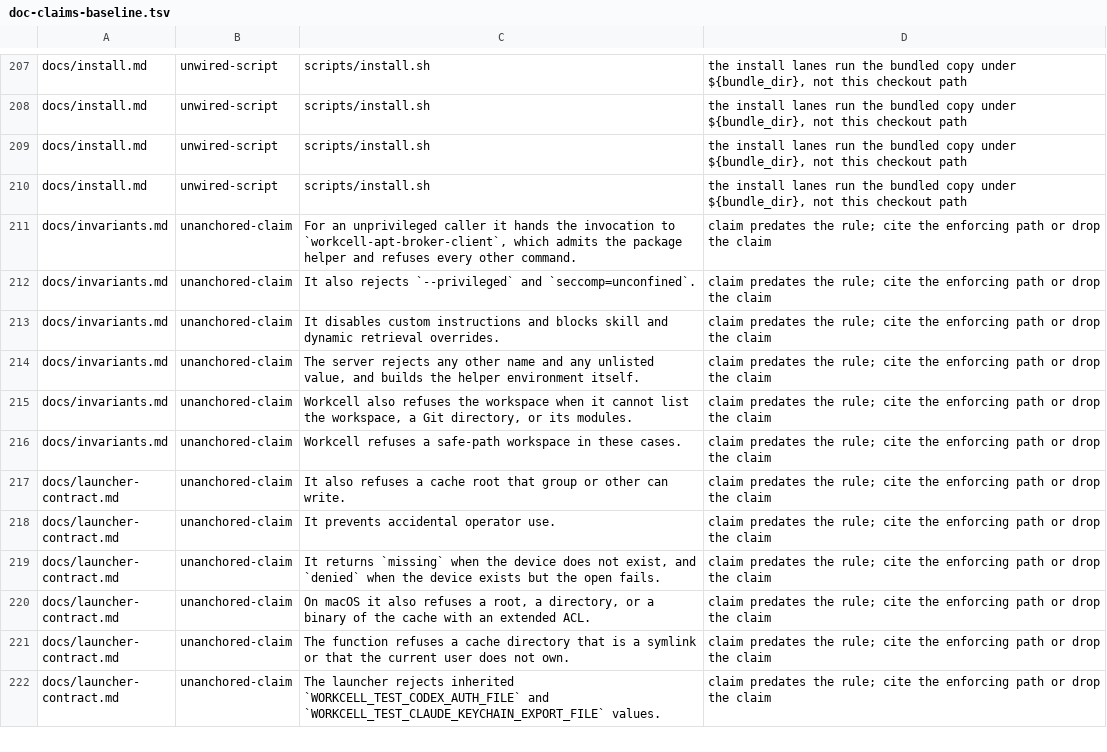
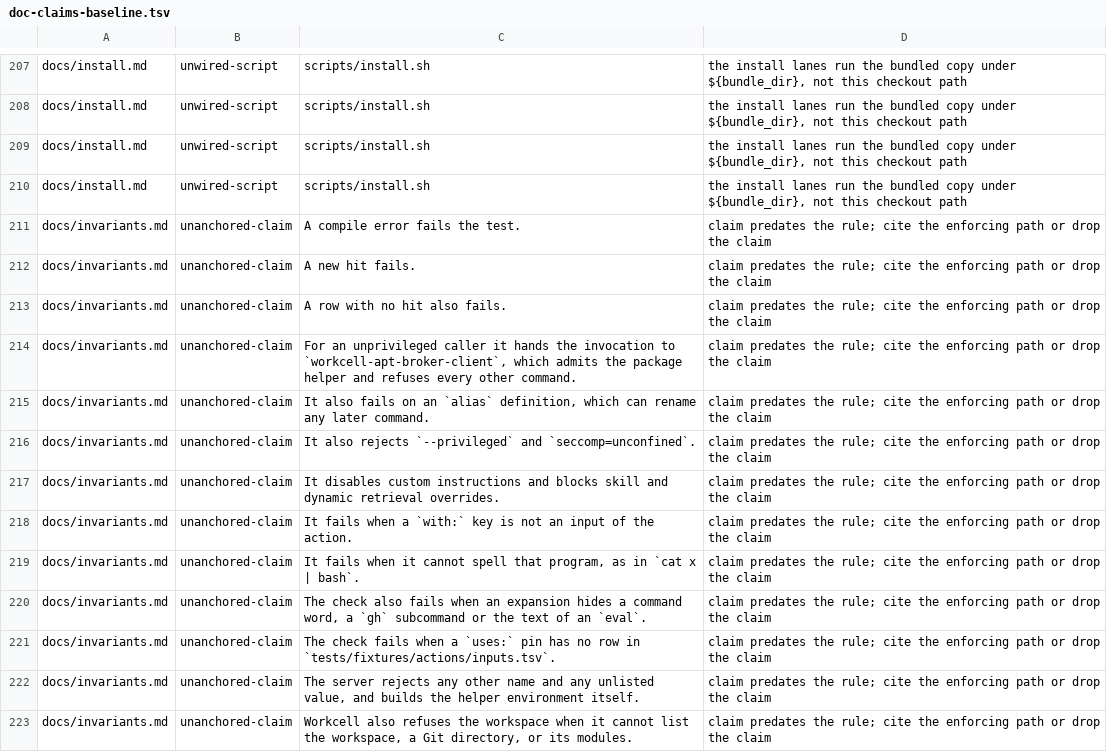
Before and after one commit to omkhar/workcell, a TSV file: policy/doc-claims-baseline.tsv, drawn as a sheet; only a part is shown, gaps mark what is left out; the shorter side is filled out with more unchanged rows.

```diff
--- a/policy/doc-claims-baseline.tsv
+++ b/policy/doc-claims-baseline.tsv
@@ -210,5 +210,13 @@ docs/install.md	unwired-script	scripts/install.sh	the install lanes run the bund
 docs/install.md	unwired-script	scripts/install.sh	the install lanes run the bundled copy under ${bundle_dir}, not this checkout path
+docs/invariants.md	unanchored-claim	A compile error fails the test.	claim predates the rule; cite the enforcing path or drop the claim
+docs/invariants.md	unanchored-claim	A new hit fails.	claim predates the rule; cite the enforcing path or drop the claim
+docs/invariants.md	unanchored-claim	A row with no hit also fails.	claim predates the rule; cite the enforcing path or drop the claim
 docs/invariants.md	unanchored-claim	For an unprivileged caller it hands the invocation to `workcell-apt-broker-client`, which admits the package helper and refuses every other command.	claim predates the rule; cite the enforcing path or drop the claim
+docs/invariants.md	unanchored-claim	It also fails on an `alias` definition, which can rename any later command.	claim predates the rule; cite the enforcing path or drop the claim
 docs/invariants.md	unanchored-claim	It also rejects `--privileged` and `seccomp=unconfined`.	claim predates the rule; cite the enforcing path or drop the claim
 docs/invariants.md	unanchored-claim	It disables custom instructions and blocks skill and dynamic retrieval overrides.	claim predates the rule; cite the enforcing path or drop the claim
+docs/invariants.md	unanchored-claim	It fails when a `with:` key is not an input of the action.	claim predates the rule; cite the enforcing path or drop the claim
+docs/invariants.md	unanchored-claim	It fails when it cannot spell that program, as in `cat x | bash`.	claim predates the rule; cite the enforcing path or drop the claim
+docs/invariants.md	unanchored-claim	The check also fails when an expansion hides a command word, a `gh` subcommand or the text of an `eval`.	claim predates the rule; cite the enforcing path or drop the claim
+docs/invariants.md	unanchored-claim	The check fails when a `uses:` pin has no row in `tests/fixtures/actions/inputs.tsv`.	claim predates the rule; cite the enforcing path or drop the claim
 docs/invariants.md	unanchored-claim	The server rejects any other name and any unlisted value, and builds the helper environment itself.	claim predates the rule; cite the enforcing path or drop the claim
```
Also changed, not shown: 2 other files.
